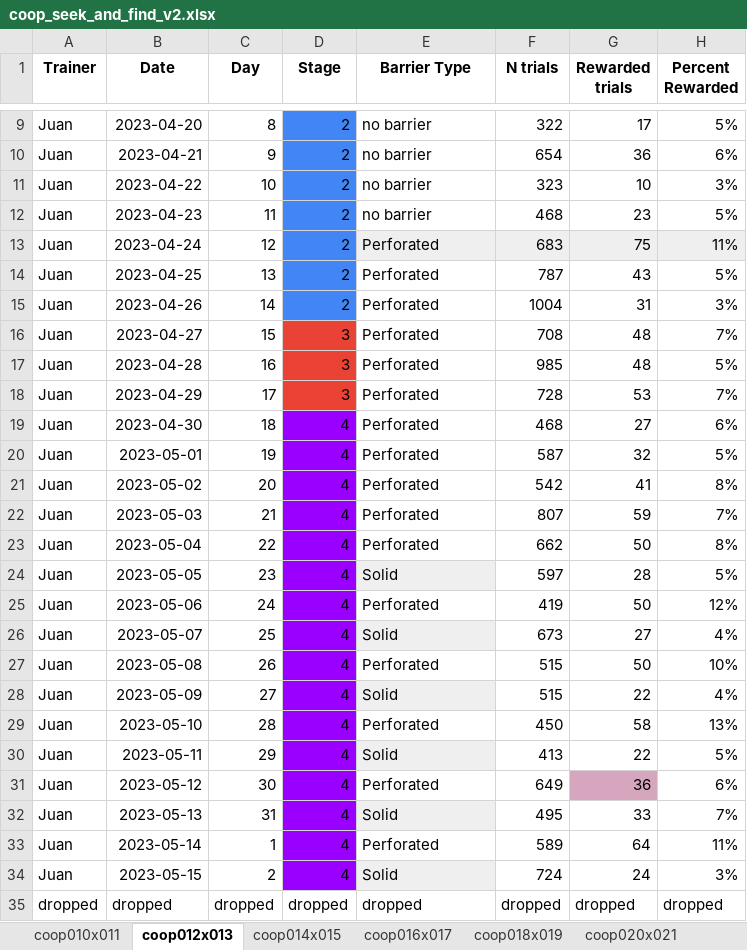
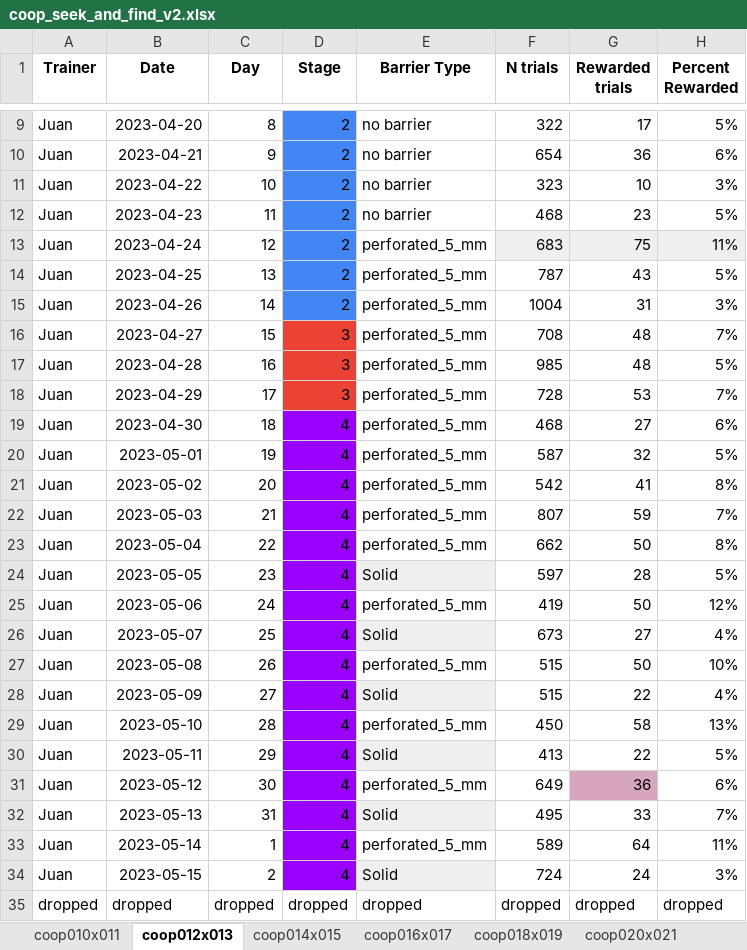
Before and after one commit to sjara/jaratest, an Excel workbook: juan/coop_seek_and_find_v2.xlsx, sheet coop012x013, drawn as a sheet; only a part is shown, gaps mark what is left out; values as stored, in another font and other column widths than the file's, no borders; charts and pictures not drawn; the diff covers the shown part only; the diff names each change by its address in the sheet, - before the commit and + after, or states it on an @@ line.

```diff
--- a/juan/coop_seek_and_find_v2.xlsx (sheet coop012x013)
+++ b/juan/coop_seek_and_find_v2.xlsx (sheet coop012x013)
-E13:E23 (Barrier Type): Perforated
+E13:E23 (Barrier Type): perforated_5_mm
-E13 fill: #EFEFEF
+E13 fill: none
-E25 (Barrier Type): Perforated
+E25 (Barrier Type): perforated_5_mm
-E27 (Barrier Type): Perforated
+E27 (Barrier Type): perforated_5_mm
-E29 (Barrier Type): Perforated
+E29 (Barrier Type): perforated_5_mm
-E31 (Barrier Type): Perforated
+E31 (Barrier Type): perforated_5_mm
-E33 (Barrier Type): Perforated
+E33 (Barrier Type): perforated_5_mm
```
Also changed, not shown: 4 edited cells elsewhere in this sheet, sheet coop022x023, sheet coop016x017, sheet coop018x019, sheet coop020x021, sheet coop014x015, sheet coop010x011, other sheet tabs, charts or pictures, juan/coop_seek_and_find_v2_updated.xlsx, 1 other file.
